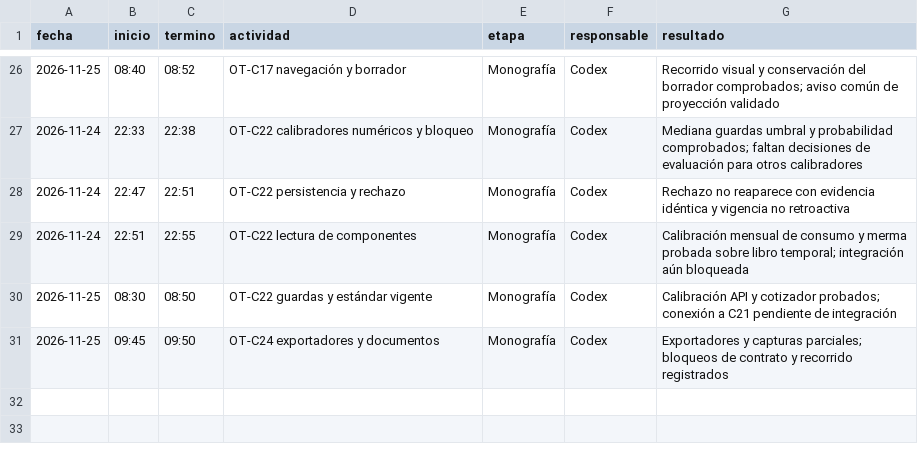
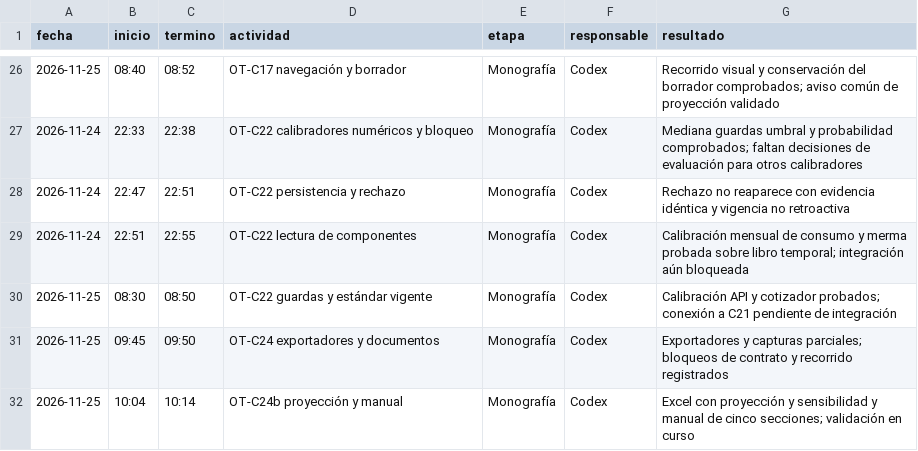
Before and after one commit to patrickpaucara-eng/sistema-costos-consolidado, a CSV file: docs/entrega/tiempos/codex.csv, drawn as a sheet; only a part is shown, gaps mark what is left out.

Commit message:
OT-C24b: proyección granular y manual breve

```diff
--- a/docs/entrega/tiempos/codex.csv
+++ b/docs/entrega/tiempos/codex.csv
@@ -31 +31,2 @@ fecha,inicio,termino,actividad,etapa,responsable,resultado
 2026-11-25,09:45,09:50,OT-C24 exportadores y documentos,Monografía,Codex,Exportadores y capturas parciales; bloqueos de contrato y recorrido registrados
+2026-11-25,10:04,10:14,OT-C24b proyección y manual,Monografía,Codex,Excel con proyección y sensibilidad y manual de cinco secciones; validación en curso
```
Also changed, not shown: 11 other files.
